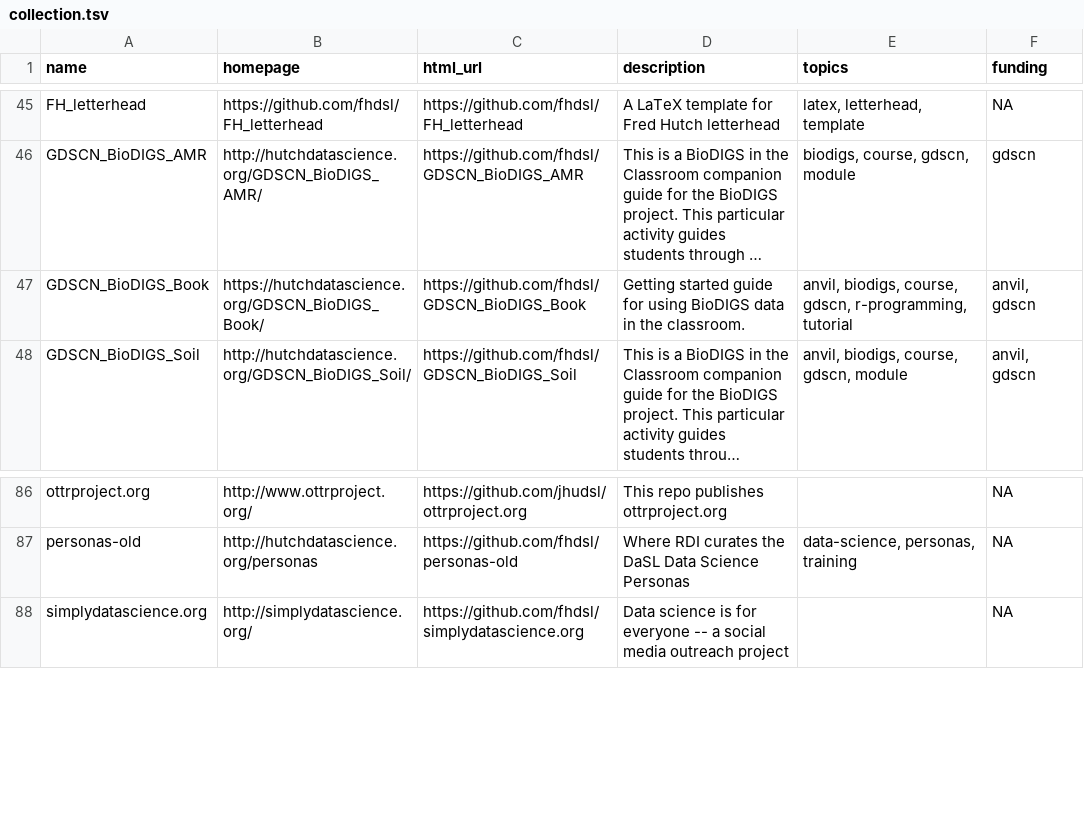
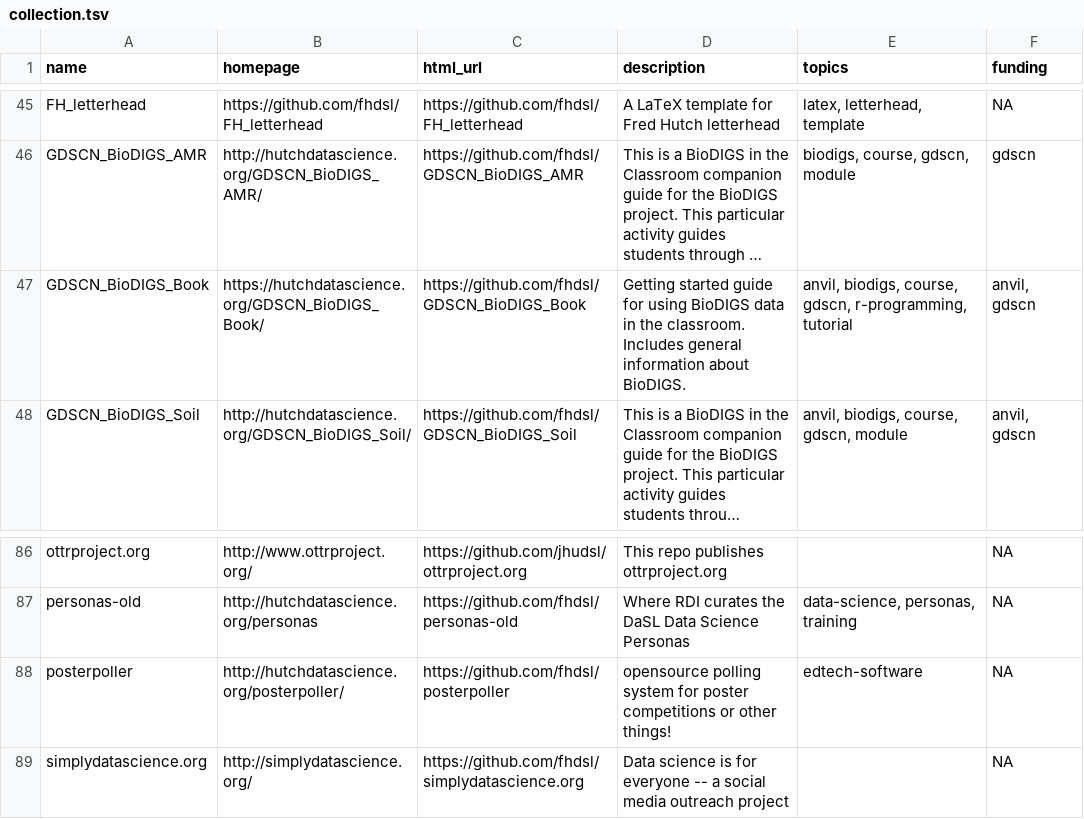
Before and after one commit to fhdsl/DaSL_Collection, a TSV file: resources/collection.tsv, drawn as a sheet; only a part is shown, gaps mark what is left out; long unchanged cells end in …; the diff names each change by its address in the sheet, - before the commit and + after, or states it on an @@ line.

Commit message:
Add collection file

```diff
--- a/resources/collection.tsv
+++ b/resources/collection.tsv
-D47 (description): …the classroom.
+D47 (description): …the classroom. Includes general information about BioDIGS.
+row 88: posterpoller | http://hutchdatascience.org/posterpoller/ | https://github.com/fhdsl/posterpoller | opensource polling system for poster competitions or other things! | edtech-software | NA
```
